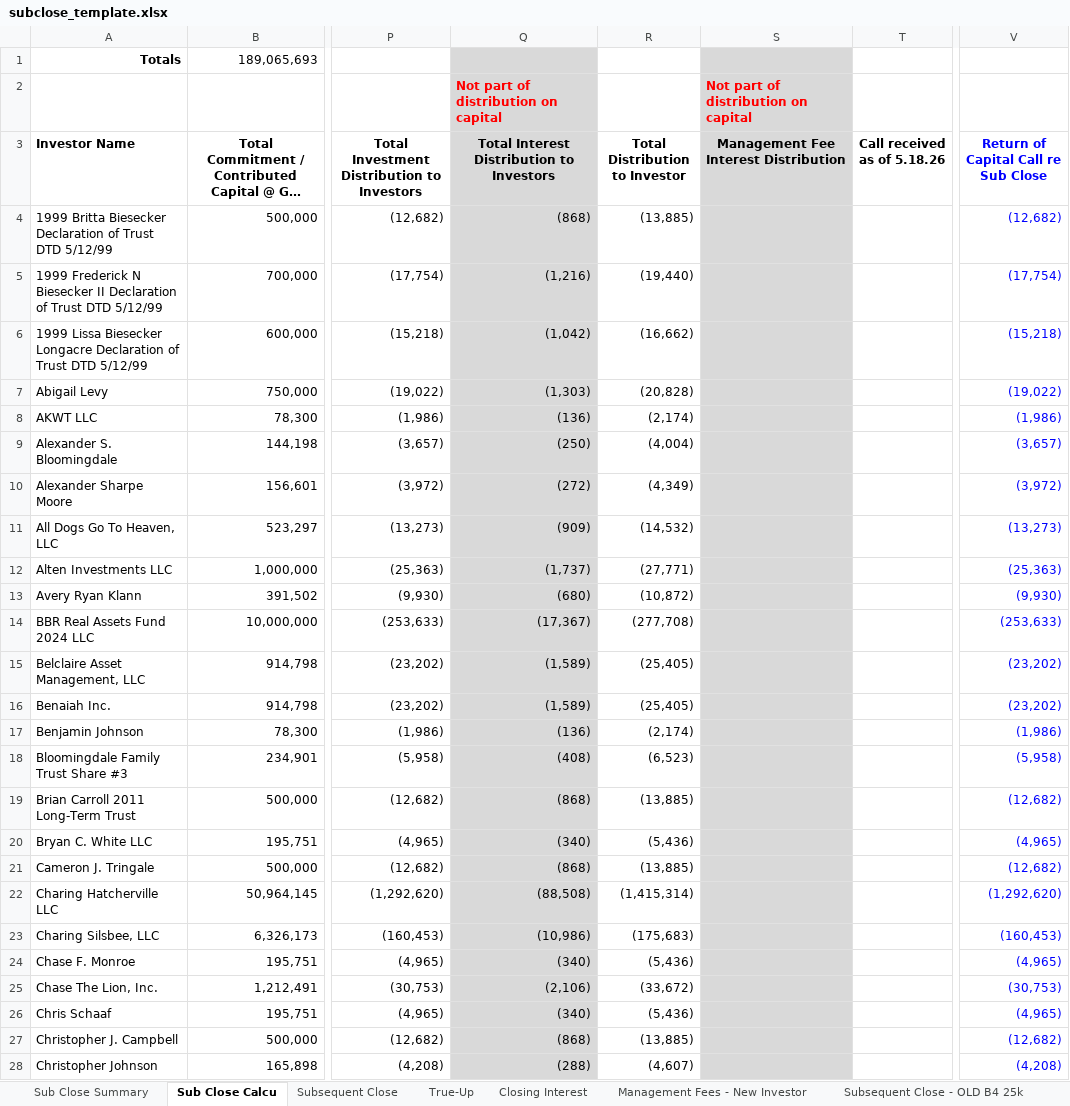
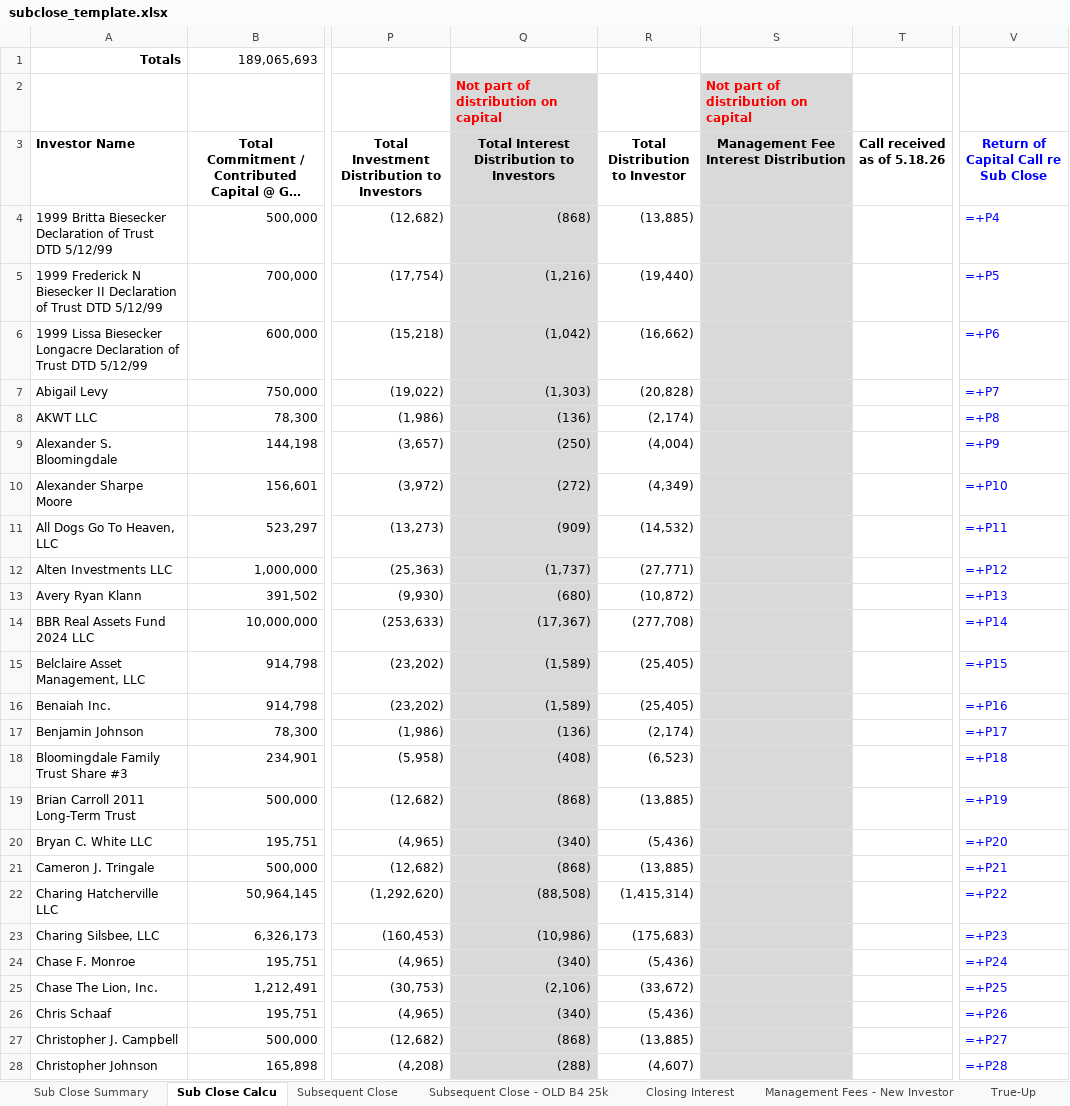
Before and after one commit to BanyanRes/Cloud-Ledger, an Excel workbook: server/assets/subclose_template.xlsx, sheet Sub Close Calcu, drawn as a sheet; only a part is shown, gaps mark what is left out; long unchanged cells end in …; values as stored, in another font and other column widths than the file's, no borders; formulas without a stored value are shown as written; the diff covers the shown part only; the diff names each change by its address in the sheet, - before the commit and + after, or states it on an @@ line.

```diff
--- a/server/assets/subclose_template.xlsx (sheet Sub Close Calcu)
+++ b/server/assets/subclose_template.xlsx (sheet Sub Close Calcu)
@@ sheet tab order changed: Sub Close Summary | Sub Close Calcu | Subsequent Close | Subsequent Close - OLD B4 25k | Closing Interest | Management Fees - New Investor | True-Up @@
-Q1 fill: #D9D9D9
+Q1 fill: none
-S1 fill: #D9D9D9
+S1 fill: none
-V4: (12,682)
+V4: =+P4
-V5: (17,754)
+V5: =+P5
-V6: (15,218)
+V6: =+P6
-V7: (19,022)
+V7: =+P7
-V8: (1,986)
+V8: =+P8
-V9: (3,657)
+V9: =+P9
-V10: (3,972)
+V10: =+P10
-V11: (13,273)
+V11: =+P11
-V12: (25,363)
+V12: =+P12
-V13: (9,930)
+V13: =+P13
-V14: (253,633)
+V14: =+P14
-V15: (23,202)
+V15: =+P15
-V16: (23,202)
+V16: =+P16
-V17: (1,986)
+V17: =+P17
-V18: (5,958)
+V18: =+P18
-V19: (12,682)
+V19: =+P19
-V20: (4,965)
+V20: =+P20
-V21: (12,682)
+V21: =+P21
-V22: (1,292,620)
+V22: =+P22
-V23: (160,453)
+V23: =+P23
-V24: (4,965)
+V24: =+P24
-V25: (30,753)
+V25: =+P25
-V26: (4,965)
+V26: =+P26
-V27: (12,682)
+V27: =+P27
-V28: (4,208)
+V28: =+P28
```
Also changed, not shown: 61 edited cells and cell formats elsewhere in this sheet, sheet Subsequent Close - OLD B4 25k, sheet Subsequent Close, sheet True-Up, sheet May 26 Distribution Checking, sheet Sub Close Summary, sheet Closing Interest, 1 more sheet, hidden cells, 3 other files.
